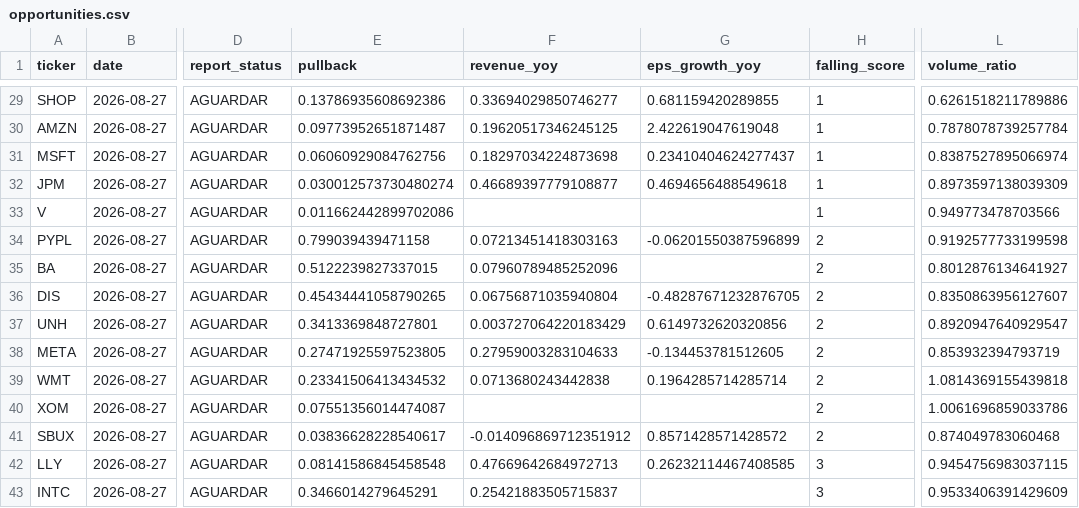
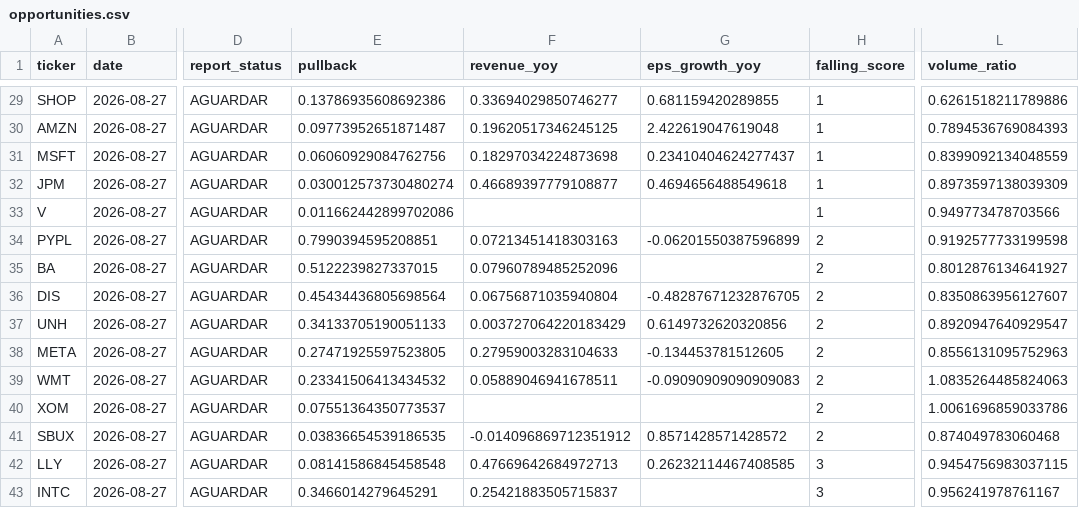
Before and after one commit to Vilson2930/GROWTH-OPPORTUNITY-ENGINE, a CSV file: output/opportunities.csv, drawn as a sheet; only a part is shown, gaps mark what is left out; the diff covers the shown part only; the diff names each change by its address in the sheet, - before the commit and + after, or states it on an @@ line.

```diff
--- a/output/opportunities.csv
+++ b/output/opportunities.csv
-L30 (volume_ratio): 0.7878078739257784
+L30 (volume_ratio): 0.7894536769084393
-L31 (volume_ratio): 0.8387527895066974
+L31 (volume_ratio): 0.8399092134048559
-E34 (pullback): 0.799039439471158
+E34 (pullback): 0.7990394595208851
-E36 (pullback): 0.45434441058790265
+E36 (pullback): 0.45434436805698564
-E37 (pullback): 0.3413369848727801
+E37 (pullback): 0.34133705190051133
-L38 (volume_ratio): 0.853932394793719
+L38 (volume_ratio): 0.8556131095752963
-F39 (revenue_yoy): 0.0713680243442838
+F39 (revenue_yoy): 0.05889046941678511
-G39 (eps_growth_yoy): 0.1964285714285714
+G39 (eps_growth_yoy): -0.09090909090909083
-L39 (volume_ratio): 1.0814369155439818
+L39 (volume_ratio): 1.0835264485824063
-E40 (pullback): 0.07551356014474087
+E40 (pullback): 0.07551364350773537
-E41 (pullback): 0.03836628228540617
+E41 (pullback): 0.03836654539186535
-L43 (volume_ratio): 0.9533406391429609
+L43 (volume_ratio): 0.956241978761167
```
Also changed, not shown: 19 edited cells elsewhere in this file, 1 other file.
